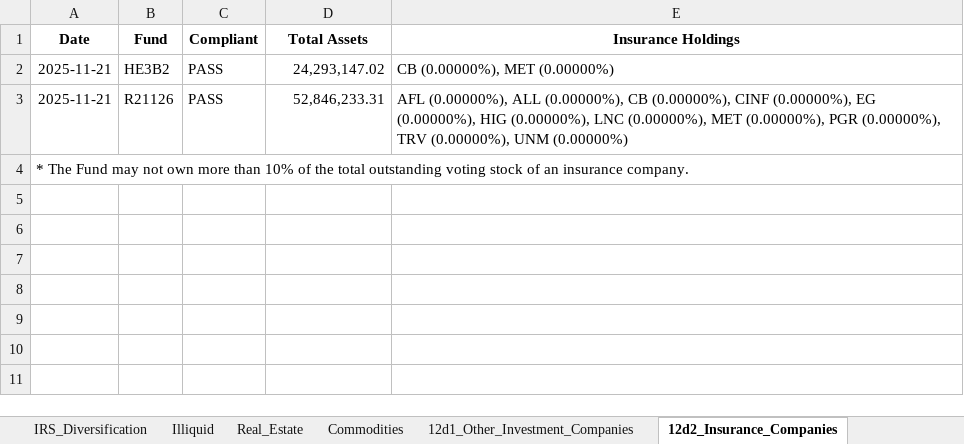
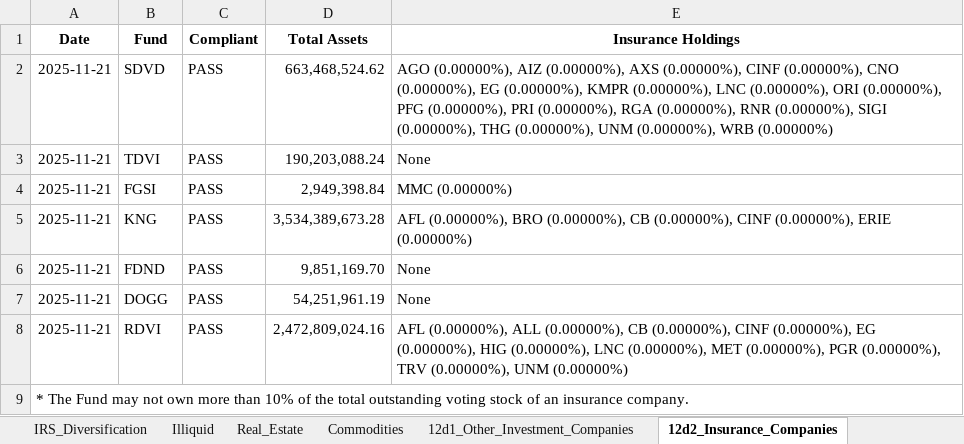
Before and after one commit to pcorc/FundManager, an Excel workbook: outputs/compliance_results_expost_2025-11-21.xlsx, sheet 12d2_Insurance_Companies, drawn as a sheet; values as stored, in another font and other column widths than the file's, no borders; removed rows and columns are numbered as before the commit, all else as after; the diff names each change by its address in the sheet, - before the commit and + after, or states it on an @@ line.

```diff
--- a/outputs/compliance_results_expost_2025-11-21.xlsx (sheet 12d2_Insurance_Companies)
+++ b/outputs/compliance_results_expost_2025-11-21.xlsx (sheet 12d2_Insurance_Companies)
-row 2: 2025-11-21 | HE3B2 | PASS | 24,293,147.02 | CB (0.00000%), MET (0.00000%)
+row 2: 2025-11-21 | SDVD | PASS | 663,468,524.62 | AGO (0.00000%), AIZ (0.00000%), AXS (0.00000%), CINF (0.00000%), CNO (0.00000%), EG (0.00000%), KMPR (0.00000%), LNC (0.00000%), ORI (0.00000%), PFG (0.00000%), PRI (0.00000%), RGA (0.00000%), RNR (0.00000%), SIGI (0.00000%), THG (0.00000%), UNM (0.00000%), WRB (0.00000%)
+row 3: 2025-11-21 | TDVI | PASS | 190,203,088.24 | None
+row 4: 2025-11-21 | FGSI | PASS | 2,949,398.84 | MMC (0.00000%)
+row 5: 2025-11-21 | KNG | PASS | 3,534,389,673.28 | AFL (0.00000%), BRO (0.00000%), CB (0.00000%), CINF (0.00000%), ERIE (0.00000%)
+row 6: 2025-11-21 | FDND | PASS | 9,851,169.70 | None
+row 7: 2025-11-21 | DOGG | PASS | 54,251,961.19 | None
-B8 (Fund): R21126
+B8 (Fund): RDVI
-D8 (Total Assets): 52,846,233.31
+D8 (Total Assets): 2,472,809,024.16
```
Also changed, not shown: sheet GICS_Calculations, sheet 40Act_Diversification, sheet IRS_Diversification, sheet Prospectus_80pct, sheet 12d3_Securities_Business, sheet 12d1_Other_Investment_Companies, 4 more sheets, outputs/trading_compliance_results_2025-11-21.xlsx, 7 other files.
